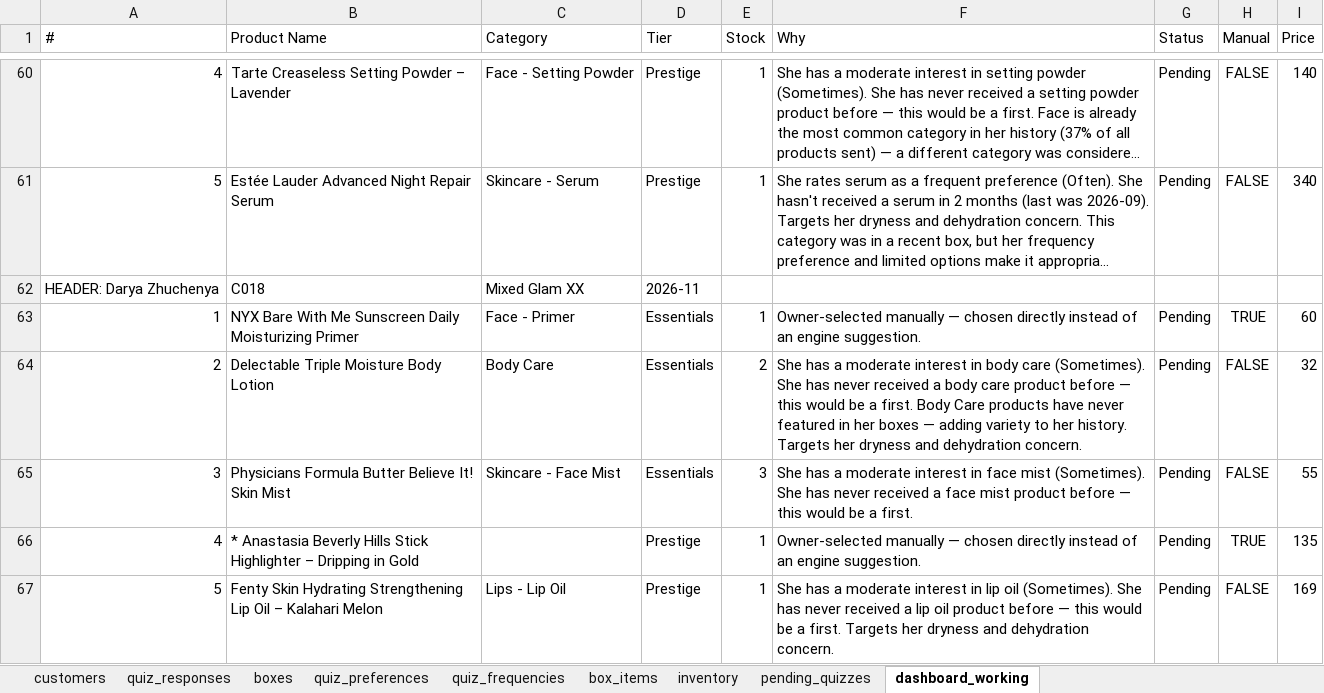
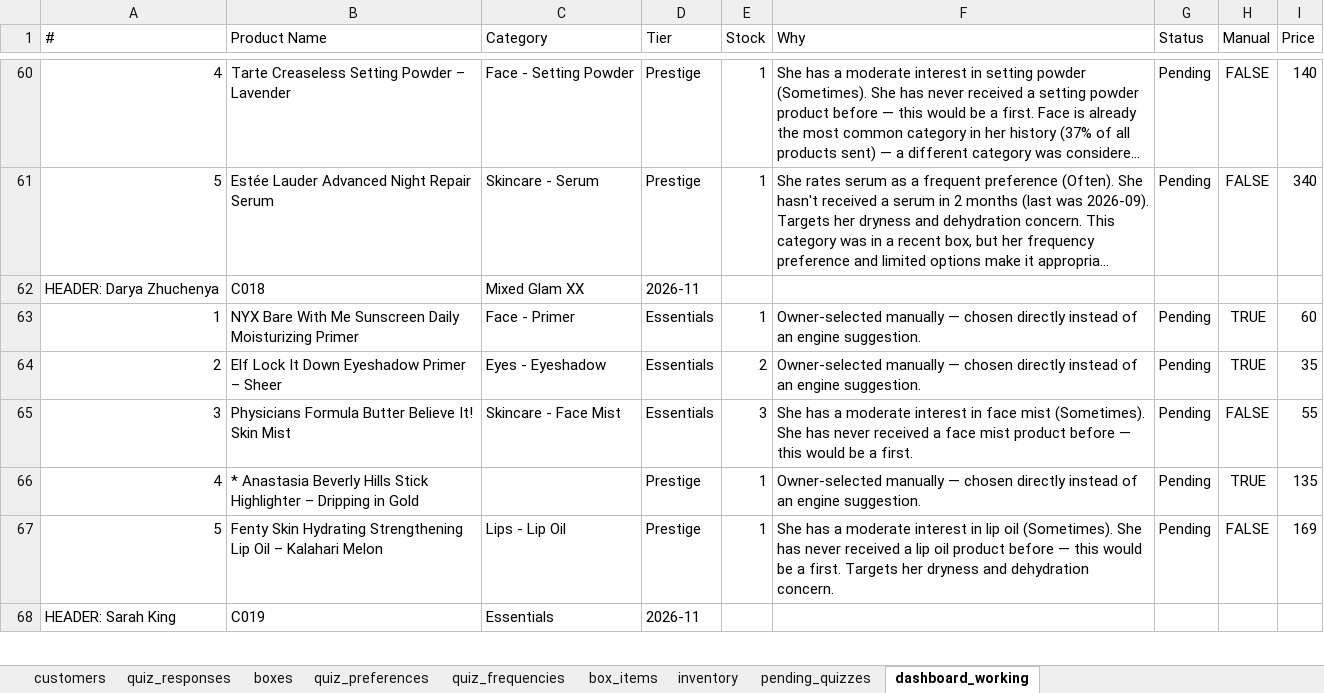
Before and after one commit to anisanaeem2994-bot/snatched-recommend-engine, an Excel workbook: snatched_beauty_box_master.xlsx, sheet dashboard_working, drawn as a sheet; only a part is shown, gaps mark what is left out; the shorter side is filled out with more unchanged rows; long unchanged cells end in …; values as stored, in another font and other column widths than the file's, no borders; the diff names each change by its address in the sheet, - before the commit and + after, or states it on an @@ line.

Commit message:
Auto-save after approval/change

```diff
--- a/snatched_beauty_box_master.xlsx (sheet dashboard_working)
+++ b/snatched_beauty_box_master.xlsx (sheet dashboard_working)
-B64 (Product Name): Delectable Triple Moisture Body Lotion
+B64 (Product Name): Elf Lock It Down Eyeshadow Primer – Sheer
-C64 (Category): Body Care
+C64 (Category): Eyes - Eyeshadow
-F64 (Why): She has a moderate interest in body care (Sometimes). She has never received a body care product before — this would be a first. Body Care products have never featured in her boxes — adding variety to her history. Targets her dryness and dehydration concern.
+F64 (Why): Owner-selected manually — chosen directly instead of an engine suggestion.
-H64 (Manual): FALSE
+H64 (Manual): TRUE
-I64 (Price): 32
+I64 (Price): 35
```
